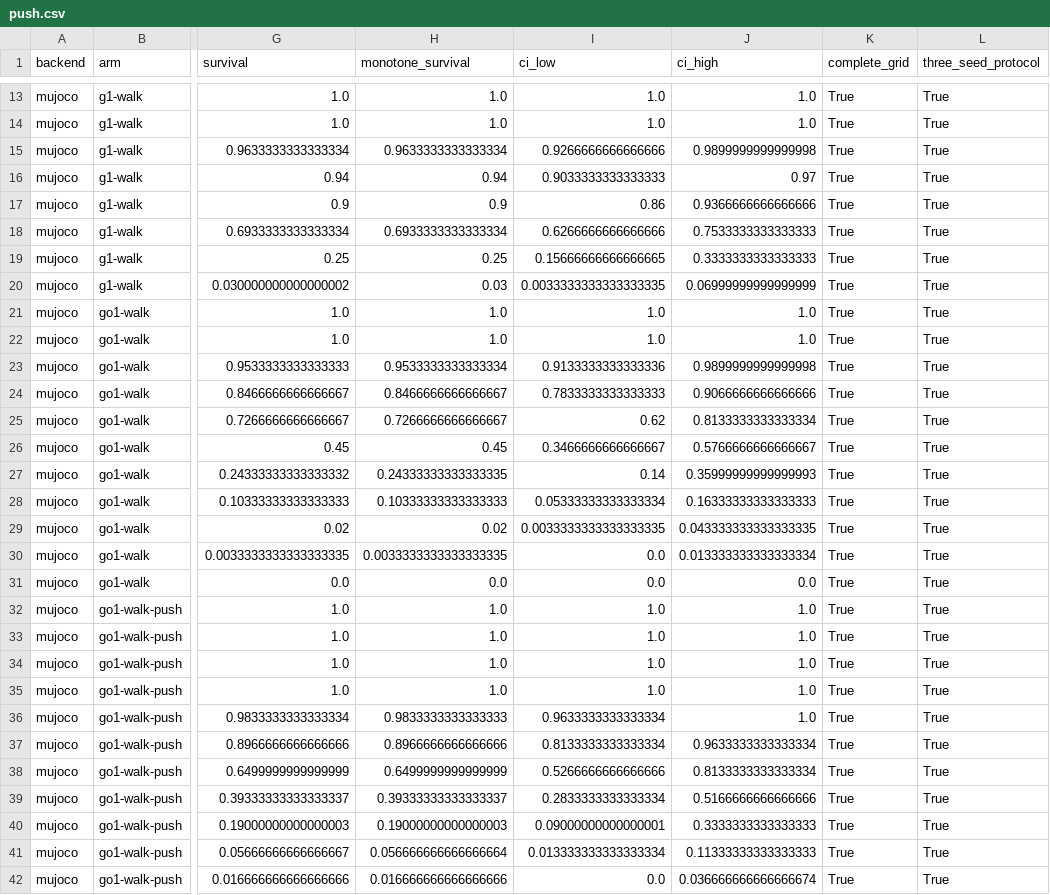
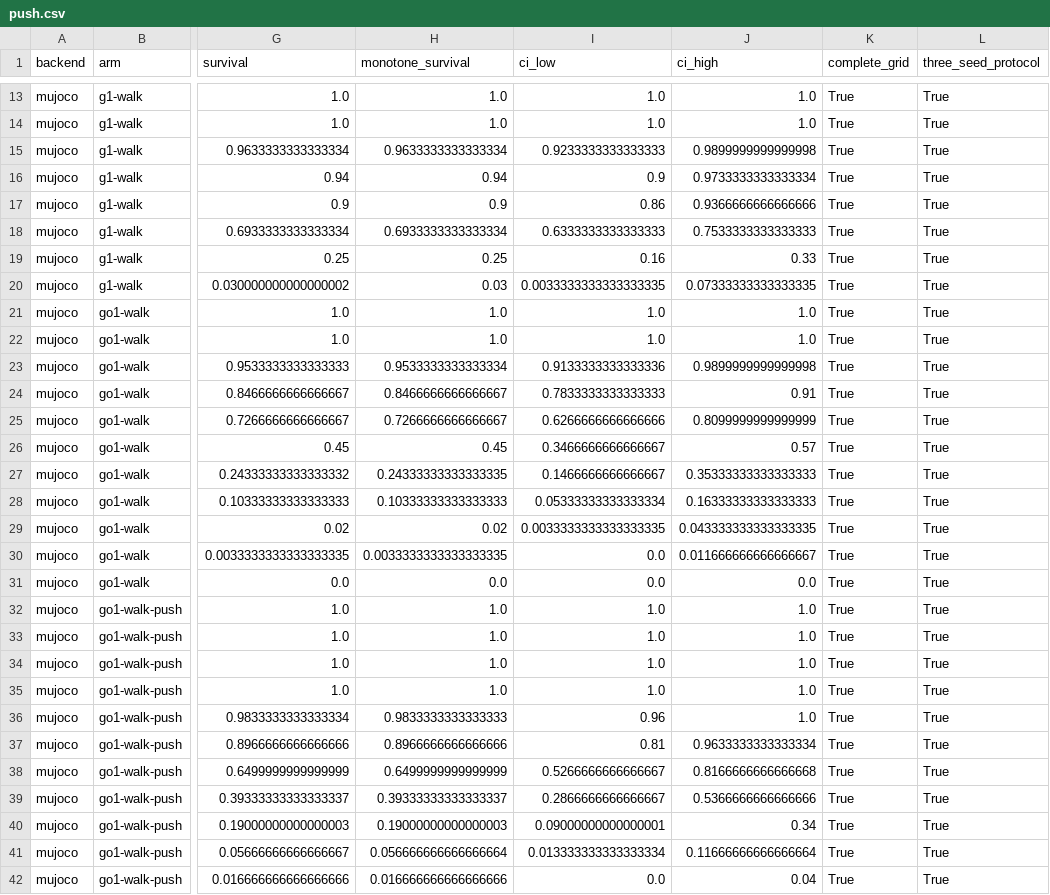
Before and after one commit to mottopanikeiku/weeble, a CSV file: results/report/push.csv, drawn as a sheet; only a part is shown, gaps mark what is left out; the diff covers the shown part only; the diff names each change by its address in the sheet, - before the commit and + after, or states it on an @@ line.

```diff
--- a/results/report/push.csv
+++ b/results/report/push.csv
-I15 (ci_low): 0.9266666666666666
+I15 (ci_low): 0.9233333333333333
-I16 (ci_low): 0.9033333333333333
+I16 (ci_low): 0.9
-J16 (ci_high): 0.97
+J16 (ci_high): 0.9733333333333334
-I18 (ci_low): 0.6266666666666666
+I18 (ci_low): 0.6333333333333333
-I19 (ci_low): 0.15666666666666665
+I19 (ci_low): 0.16
-J19 (ci_high): 0.3333333333333333
+J19 (ci_high): 0.33
-J20 (ci_high): 0.06999999999999999
+J20 (ci_high): 0.07333333333333335
-J24 (ci_high): 0.9066666666666666
+J24 (ci_high): 0.91
-I25 (ci_low): 0.62
+I25 (ci_low): 0.6266666666666666
-J25 (ci_high): 0.8133333333333334
+J25 (ci_high): 0.8099999999999999
-J26 (ci_high): 0.5766666666666667
+J26 (ci_high): 0.57
-I27 (ci_low): 0.14
+I27 (ci_low): 0.1466666666666667
-J27 (ci_high): 0.35999999999999993
+J27 (ci_high): 0.35333333333333333
-J30 (ci_high): 0.013333333333333334
+J30 (ci_high): 0.011666666666666667
-I36 (ci_low): 0.9633333333333334
+I36 (ci_low): 0.96
-I37 (ci_low): 0.8133333333333334
+I37 (ci_low): 0.81
-I38 (ci_low): 0.5266666666666666
+I38 (ci_low): 0.5266666666666667
-J38 (ci_high): 0.8133333333333334
+J38 (ci_high): 0.8166666666666668
-I39 (ci_low): 0.2833333333333334
+I39 (ci_low): 0.2866666666666667
-J39 (ci_high): 0.5166666666666666
+J39 (ci_high): 0.5366666666666666
-J40 (ci_high): 0.3333333333333333
+J40 (ci_high): 0.34
-J41 (ci_high): 0.11333333333333333
+J41 (ci_high): 0.11666666666666664
-J42 (ci_high): 0.036666666666666674
+J42 (ci_high): 0.04
```
Also changed, not shown: 4 edited cells elsewhere in this file, results/report/ablation.csv, results/report/getup.csv, 22 other files.
